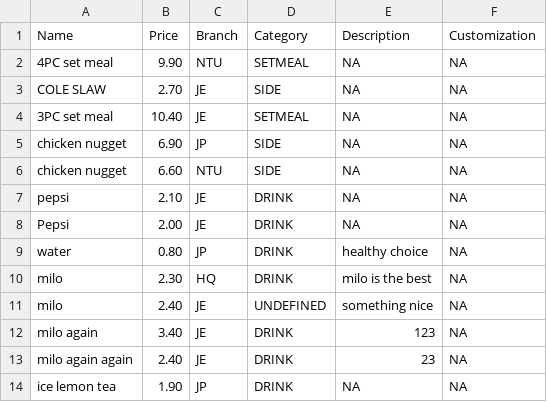
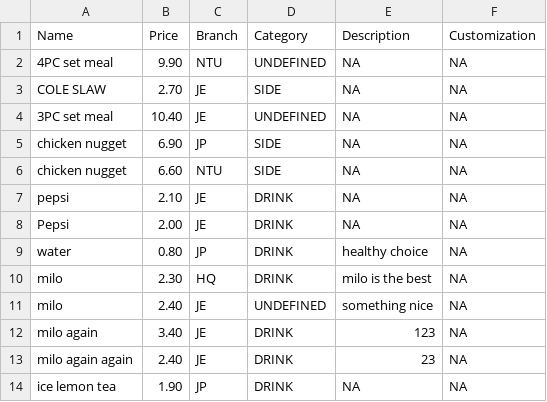
Before and after one commit to Theawmaster/2002_FOMS_AY23-24-S2-, a CSV file: FOMS/src/utilities/data/menu_list.csv, drawn as a sheet.

```diff
--- a/FOMS/src/utilities/data/menu_list.csv
+++ b/FOMS/src/utilities/data/menu_list.csv
@@ -1,5 +1,5 @@
 Name,Price,Branch,Category,Description,Customization
-4PC set meal,9.90,NTU,SETMEAL,NA,NA
+4PC set meal,9.90,NTU,UNDEFINED,NA,NA
 COLE SLAW,2.70,JE,SIDE,NA,NA
-3PC set meal,10.40,JE,SETMEAL,NA,NA
+3PC set meal,10.40,JE,UNDEFINED,NA,NA
 chicken nugget,6.90,JP,SIDE,NA,NA
```
Also changed, not shown: 3 other files.
